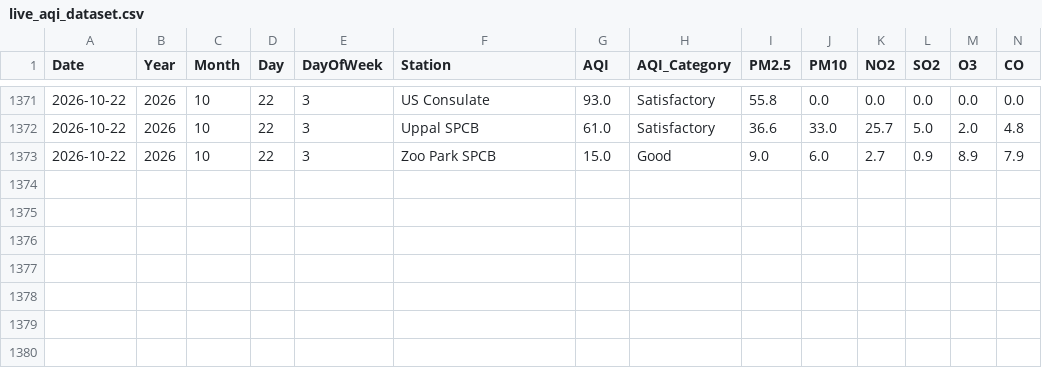
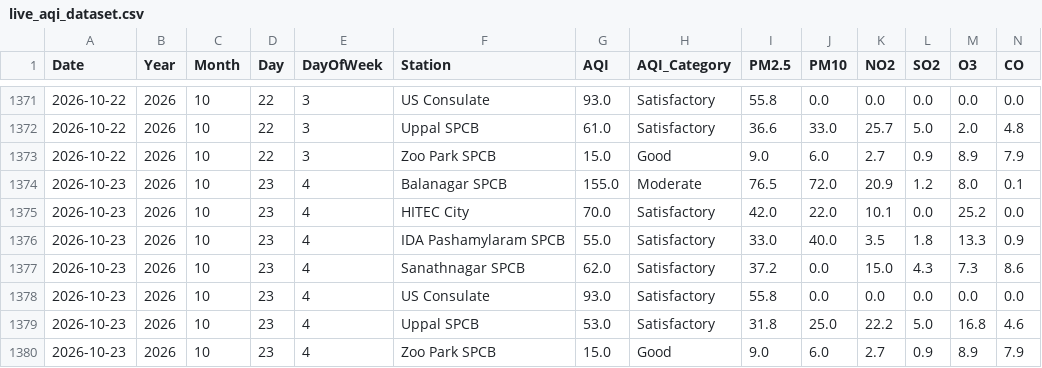
Before and after one commit to Rohan0639/Forecast, a CSV file: api/data/live_aqi_dataset.csv, drawn as a sheet; only a part is shown, gaps mark what is left out; rows hold the shown columns only; the diff names each change by its address in the sheet, - before the commit and + after, or states it on an @@ line.

```diff
--- a/api/data/live_aqi_dataset.csv
+++ b/api/data/live_aqi_dataset.csv
+row 1374: 2026-10-23 | 2026 | 10 | 23 | 4 | Balanagar SPCB | 155.0 | Moderate | 76.5 | 72.0 | 20.9 | 1.2 | 8.0 | 0.1
+row 1375: 2026-10-23 | 2026 | 10 | 23 | 4 | HITEC City | 70.0 | Satisfactory | 42.0 | 22.0 | 10.1 | 0.0 | 25.2 | 0.0
+row 1376: 2026-10-23 | 2026 | 10 | 23 | 4 | IDA Pashamylaram SPCB | 55.0 | Satisfactory | 33.0 | 40.0 | 3.5 | 1.8 | 13.3 | 0.9
+row 1377: 2026-10-23 | 2026 | 10 | 23 | 4 | Sanathnagar SPCB | 62.0 | Satisfactory | 37.2 | 0.0 | 15.0 | 4.3 | 7.3 | 8.6
+row 1378: 2026-10-23 | 2026 | 10 | 23 | 4 | US Consulate | 93.0 | Satisfactory | 55.8 | 0.0 | 0.0 | 0.0 | 0.0 | 0.0
+row 1379: 2026-10-23 | 2026 | 10 | 23 | 4 | Uppal SPCB | 53.0 | Satisfactory | 31.8 | 25.0 | 22.2 | 5.0 | 16.8 | 4.6
+row 1380: 2026-10-23 | 2026 | 10 | 23 | 4 | Zoo Park SPCB | 15.0 | Good | 9.0 | 6.0 | 2.7 | 0.9 | 8.9 | 7.9
```
Also changed, not shown: api/data/hyderabad_live_weather.csv.
